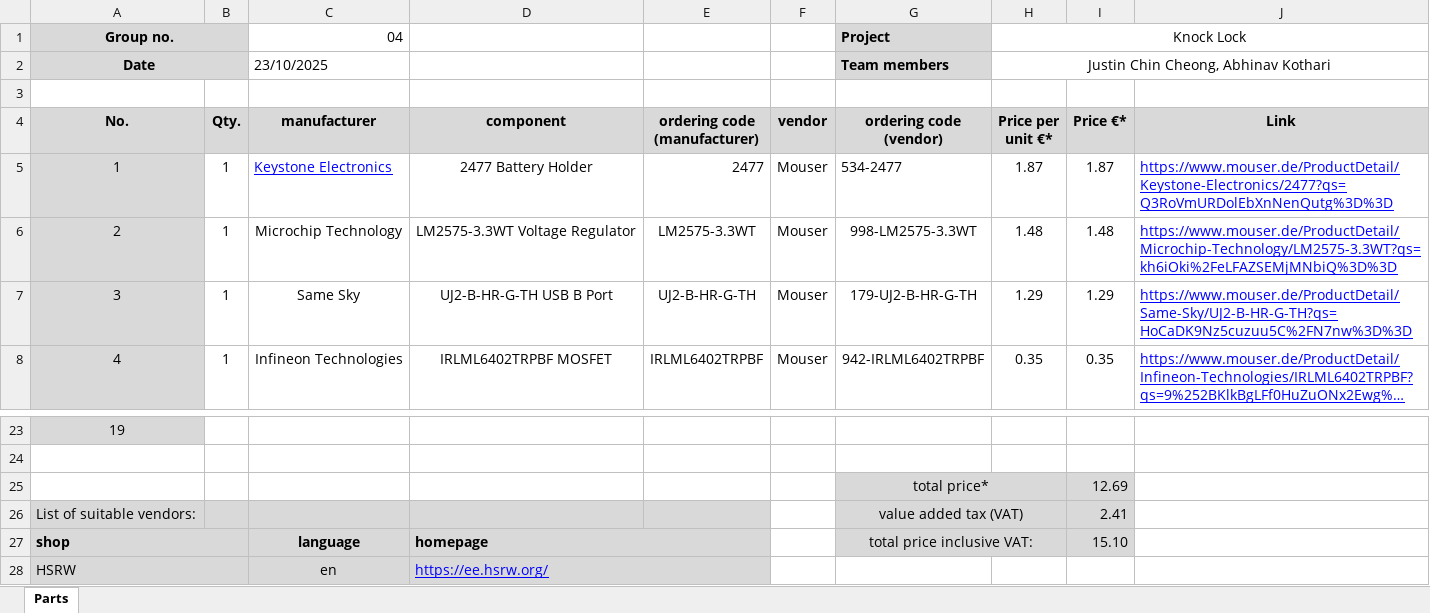
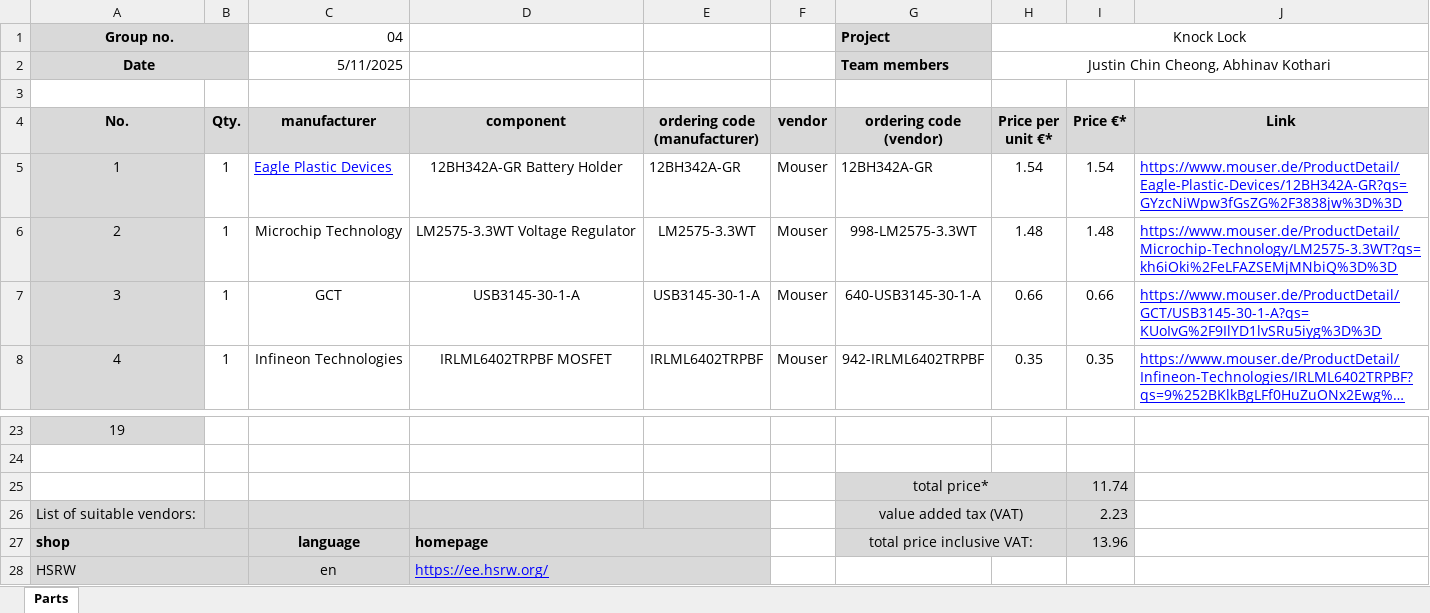
Before and after one commit to jcchincheong-bb/The-Knock-Lock, an Excel workbook: schematic-design/Partslist_Group_PE04_2.xlsx, sheet Parts, drawn as a sheet; only a part is shown, gaps mark what is left out; long unchanged cells end in …; values as stored, in another font and other column widths than the file's, no borders; the diff names each change by its address in the sheet, - before the commit and + after, or states it on an @@ line.

Commit message:
Made first draft of pcb design, modified existing library symbol, changes to BOM, changes to schematic

```diff
--- a/schematic-design/Partslist_Group_PE04_2.xlsx (sheet Parts)
+++ b/schematic-design/Partslist_Group_PE04_2.xlsx (sheet Parts)
-C2 (manufacturer): 23/10/2025
+C2 (manufacturer): 5/11/2025
-C5 (manufacturer): Keystone Electronics
+C5 (manufacturer): Eagle Plastic Devices
-D5 (component): 2477 Battery Holder
+D5 (component): 12BH342A-GR Battery Holder
-E5 (ordering code (manufacturer)): 2477
+E5 (ordering code (manufacturer)): 12BH342A-GR
-G5 (ordering code (vendor)): 534-2477
+G5 (ordering code (vendor)): 12BH342A-GR
-H5 (Price per unit €*): 1.87
+H5 (Price per unit €*): 1.54
-I5 (Price €*): 1.87
+I5 (Price €*): 1.54
-J5 (Link): https://www.mouser.de/ProductDetail/Keystone-Electronics/2477?qs=Q3RoVmURDolEbXnNenQutg%3D%3D
+J5 (Link): https://www.mouser.de/ProductDetail/Eagle-Plastic-Devices/12BH342A-GR?qs=GYzcNiWpw3fGsZG%2F3838jw%3D%3D
-C7 (manufacturer): Same Sky
+C7 (manufacturer): GCT
-D7 (component): UJ2-B-HR-G-TH USB B Port
+D7 (component): USB3145-30-1-A
-E7 (ordering code (manufacturer)): UJ2-B-HR-G-TH
+E7 (ordering code (manufacturer)): USB3145-30-1-A
-G7 (ordering code (vendor)): 179-UJ2-B-HR-G-TH
+G7 (ordering code (vendor)): 640-USB3145-30-1-A
-H7 (Price per unit €*): 1.29
+H7 (Price per unit €*): 0.66
-I7 (Price €*): 1.29
+I7 (Price €*): 0.66
-J7 (Link): https://www.mouser.de/ProductDetail/Same-Sky/UJ2-B-HR-G-TH?qs=HoCaDK9Nz5cuzuu5C%2FN7nw%3D%3D
+J7 (Link): https://www.mouser.de/ProductDetail/GCT/USB3145-30-1-A?qs=KUoIvG%2F9IlYD1lvSRu5iyg%3D%3D
-I25 (Price €*): 12.69
+I25 (Price €*): 11.74
-I26 (Price €*): 2.41
+I26 (Price €*): 2.23
-I27 (Price €*): 15.10
+I27 (Price €*): 13.96
```
Also changed, not shown: 28 other files.
